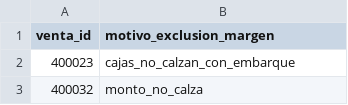
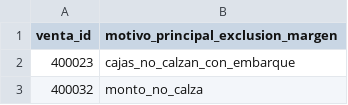
Before and after one commit to vicntealonso/vina-vallehondo-bi, a CSV file: output/venta_ids_para_finanzas.csv, drawn as a sheet; only a part is shown.

```diff
--- a/output/venta_ids_para_finanzas.csv
+++ b/output/venta_ids_para_finanzas.csv
@@ -1,2 +1,2 @@
-venta_id,motivo_exclusion_margen
+venta_id,motivo_principal_exclusion_margen
 400023,cajas_no_calzan_con_embarque
```
Also changed, not shown: output/precio_costo_por_tier.csv, output/sensibilidad_definiciones.csv, 24 other files.
